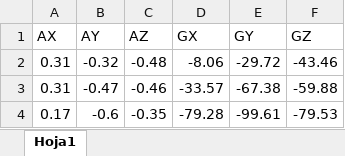
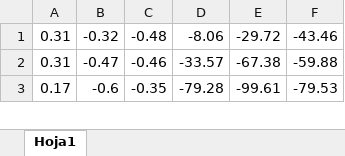
Before and after one commit to leidyxgarzon/Movi_Rover, an Excel workbook: parar.xlsx, sheet Hoja1, drawn as a sheet; only a part is shown; values as stored, in another font and other column widths than the file's, no borders; the diff names each change by its address in the sheet, - before the commit and + after, or states it on an @@ line.

```diff
--- a/parar.xlsx (sheet Hoja1)
+++ b/parar.xlsx (sheet Hoja1)
-row 1: AX | AY | AZ | GX | GY | GZ
```
Also changed, not shown: adelante.xlsx, atras.xlsx, 2 other files.
